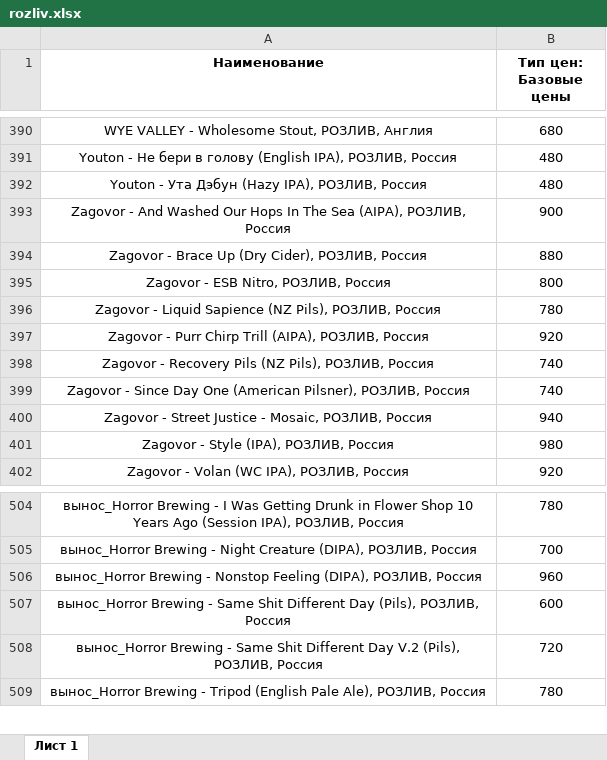
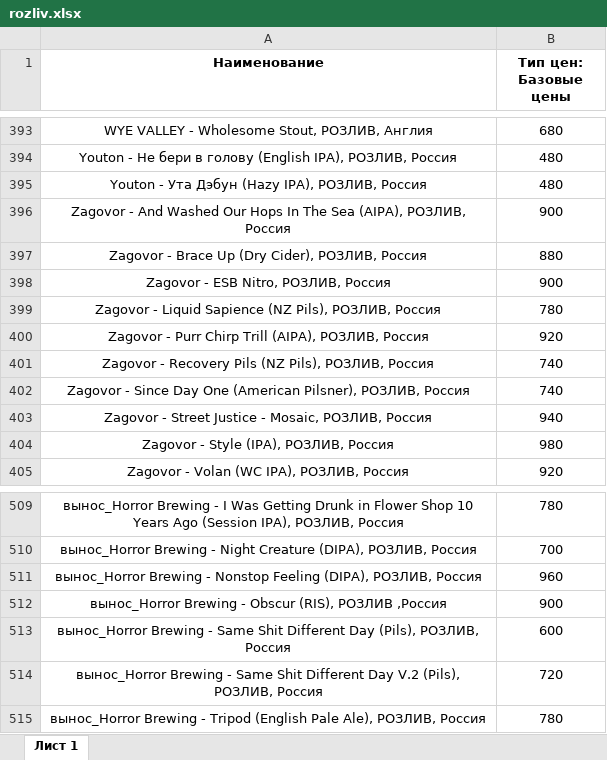
Before and after one commit to Saturnych/ohmybeer.ru, an Excel workbook: src/data/rozliv.xlsx, sheet Лист 1, drawn as a sheet; only a part is shown, gaps mark what is left out; values as stored, in another font and other column widths than the file's, no borders; addresses are those after the commit; the diff covers the shown part only; the diff names each change by its address in the sheet, - before the commit and + after, or states it on an @@ line.

```diff
--- a/src/data/rozliv.xlsx (sheet Лист 1)
+++ b/src/data/rozliv.xlsx (sheet Лист 1)
-B398 (Тип цен: Базовые цены): 800
+B398 (Тип цен: Базовые цены): 900
+row 512: вынос_Horror Brewing - Obscur (RIS), РОЗЛИВ ,Россия | 900
```
Also changed, not shown: 5 added rows elsewhere in this sheet, 6 other files.
